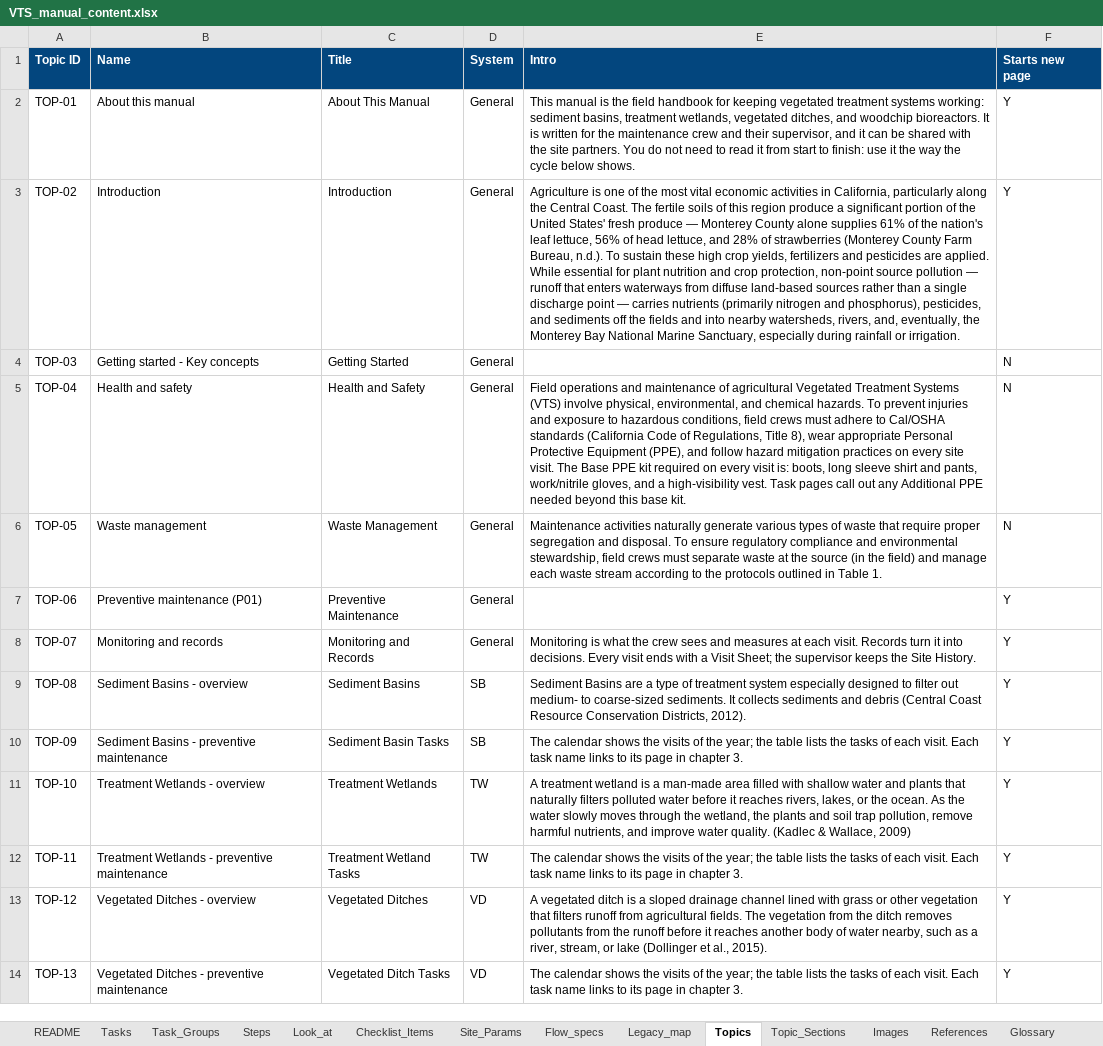
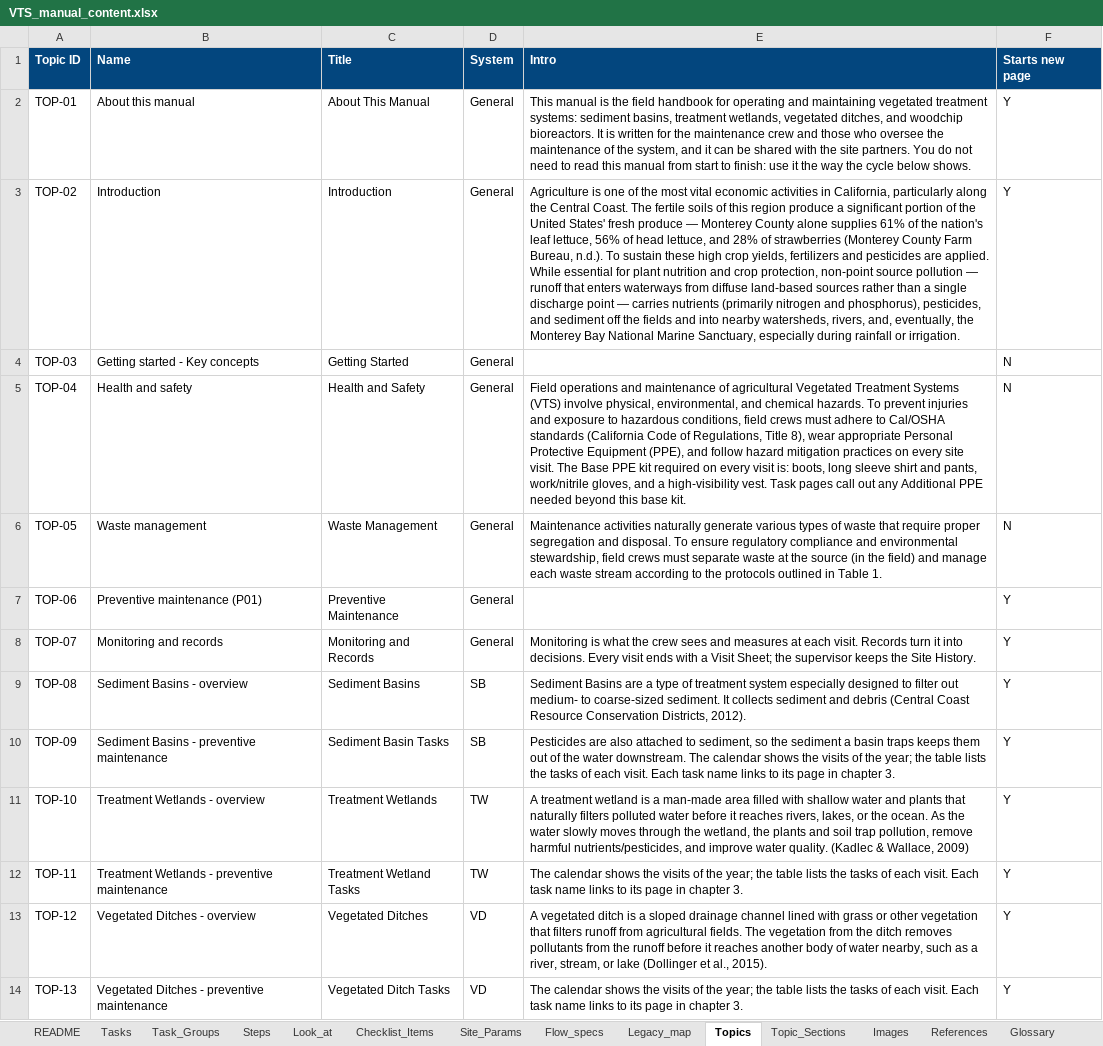
Before and after one commit to lomelincandrea-cloud/VTS_repo, an Excel workbook: tools/manual_builder/data/VTS_manual_content.xlsx, sheet Topics, drawn as a sheet; only a part is shown; values as stored, in another font and other column widths than the file's, no borders; the diff names each change by its address in the sheet, - before the commit and + after, or states it on an @@ line.

```diff
--- a/tools/manual_builder/data/VTS_manual_content.xlsx (sheet Topics)
+++ b/tools/manual_builder/data/VTS_manual_content.xlsx (sheet Topics)
-E2 (Intro): …handbook for keeping vegetated treatment systems working: sediment basins, treatment wetlands, vegetated ditches, and woodchip bioreactors. It is written for the maintenance crew and their supervisor, and it can be shared with the site partners. You do not need to read it from start…
+E2 (Intro): …handbook for operating and maintaining vegetated treatment systems: sediment basins, treatment wetlands, vegetated ditches, and woodchip bioreactors. It is written for the maintenance crew and those who oversee the maintenance of the system, and it can be shared with the site partners. You do not need to read this manual from start…
-E3 (Intro): …pesticides, and sediments off the…
+E3 (Intro): …pesticides, and sediment off the…
-E9 (Intro): …to coarse-sized sediments. It collects sediments and debris…
+E9 (Intro): …to coarse-sized sediment. It collects sediment and debris…
-E10 (Intro): The calendar…
+E10 (Intro): Pesticides are also attached to sediment, so the sediment a basin traps keeps them out of the water downstream. The calendar…
-E11 (Intro): …remove harmful nutrients, and improve…
+E11 (Intro): …remove harmful nutrients/pesticides, and improve…
```
Also changed, not shown: sheet Topic_Sections, sheet Tasks, sheet Task_Groups, sheet Steps, sheet Manual_Order, sheet Changes, 2 more sheets, 14 other files.
